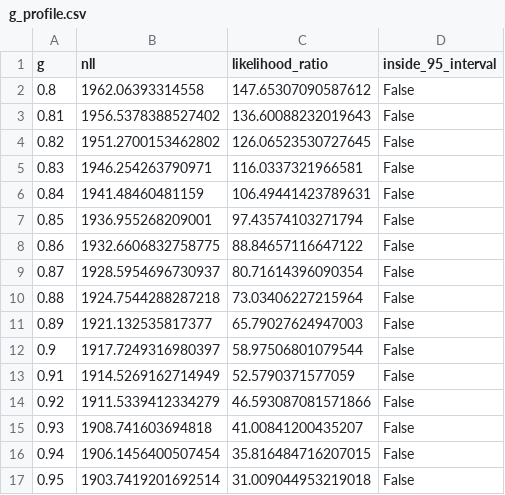
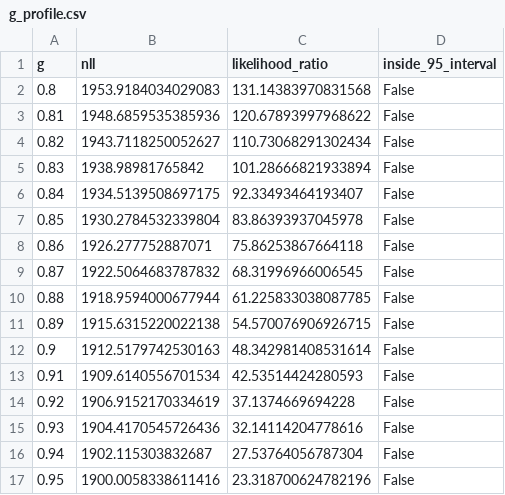
Before and after one commit to reeceama/FIFA-World-Cup-2026-Prediction-Model, a CSV file: data/calibration/g_profile.csv, drawn as a sheet; only a part is shown; the diff covers the shown part only.

```diff
--- a/data/calibration/g_profile.csv
+++ b/data/calibration/g_profile.csv
@@ -1,17 +1,17 @@
 g,nll,likelihood_ratio,inside_95_interval
-0.8,1962.06393314558,147.65307090587612,False
-0.81,1956.5378388527402,136.60088232019643,False
-0.82,1951.2700153462802,126.06523530727645,False
-0.83,1946.254263790971,116.0337321966581,False
-0.84,1941.48460481159,106.49441423789631,False
-0.85,1936.955268209001,97.43574103271794,False
-0.86,1932.6606832758775,88.84657116647122,False
-0.87,1928.5954696730937,80.71614396090354,False
-0.88,1924.7544288287218,73.03406227215964,False
-0.89,1921.132535817377,65.79027624947003,False
-0.9,1917.7249316980397,58.97506801079544,False
-0.91,1914.5269162714949,52.5790371577059,False
-0.92,1911.5339412334279,46.593087081571866,False
-0.93,1908.741603694818,41.00841200435207,False
-0.94,1906.1456400507454,35.816484716207015,False
-0.95,1903.7419201692514,31.009044953219018,False
+0.8,1953.9184034029083,131.14383970831568,False
+0.81,1948.6859535385936,120.67893997968622,False
+0.82,1943.7118250052627,110.73068291302434,False
+0.83,1938.98981765842,101.28666821933894,False
+0.84,1934.5139508697175,92.33493464193407,False
+0.85,1930.2784532339804,83.86393937045978,False
+0.86,1926.277752887071,75.86253867664118,False
+0.87,1922.5064683787832,68.31996966006545,False
+0.88,1918.9594000677944,61.225833038087785,False
+0.89,1915.6315220022138,54.570076906926715,False
+0.9,1912.5179742530163,48.342981408531614,False
+0.91,1909.6140556701534,42.53514424280593,False
+0.92,1906.9152170334619,37.1374669694228,False
+0.93,1904.4170545726436,32.14114204778616,False
+0.94,1902.115303832687,27.53764056787304,False
+0.95,1900.0058338611416,23.318700624782196,False
```
Also changed, not shown: 93 edited cells elsewhere in this file, data/100k_monte_carlo/group_escape.csv, data/100k_monte_carlo/progression_table.csv, 34 other files.
